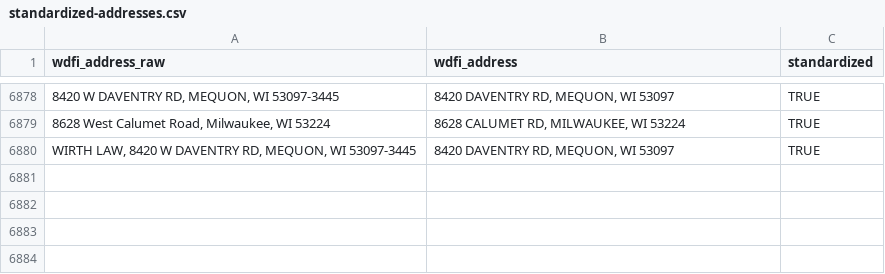
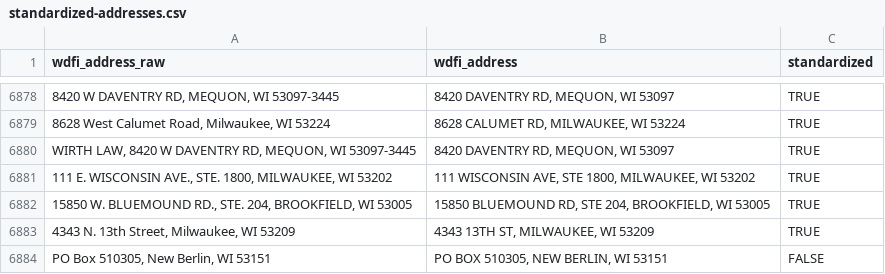
Before and after one commit to jdjohn215/mke-owner-networks, a CSV file: data/wdfi/standardized-addresses.csv, drawn as a sheet; only a part is shown, gaps mark what is left out; the diff names each change by its address in the sheet, - before the commit and + after, or states it on an @@ line.

```diff
--- a/data/wdfi/standardized-addresses.csv
+++ b/data/wdfi/standardized-addresses.csv
+row 6881: 111 E. WISCONSIN AVE., STE. 1800, MILWAUKEE, WI 53202 | 111 WISCONSIN AVE, STE 1800, MILWAUKEE, WI 53202 | TRUE
+row 6882: 15850 W. BLUEMOUND RD., STE. 204, BROOKFIELD, WI 53005 | 15850 BLUEMOUND RD, STE 204, BROOKFIELD, WI 53005 | TRUE
+row 6883: 4343 N. 13th Street, Milwaukee, WI 53209 | 4343 13TH ST, MILWAUKEE, WI 53209 | TRUE
+row 6884: PO Box 510305, New Berlin, WI 53151 | PO BOX 510305, NEW BERLIN, WI 53151 | FALSE
```
Also changed, not shown: data/final-output/overall-summary-stats.csv, data/mprop/useless-addresses.csv, 18 other files.
